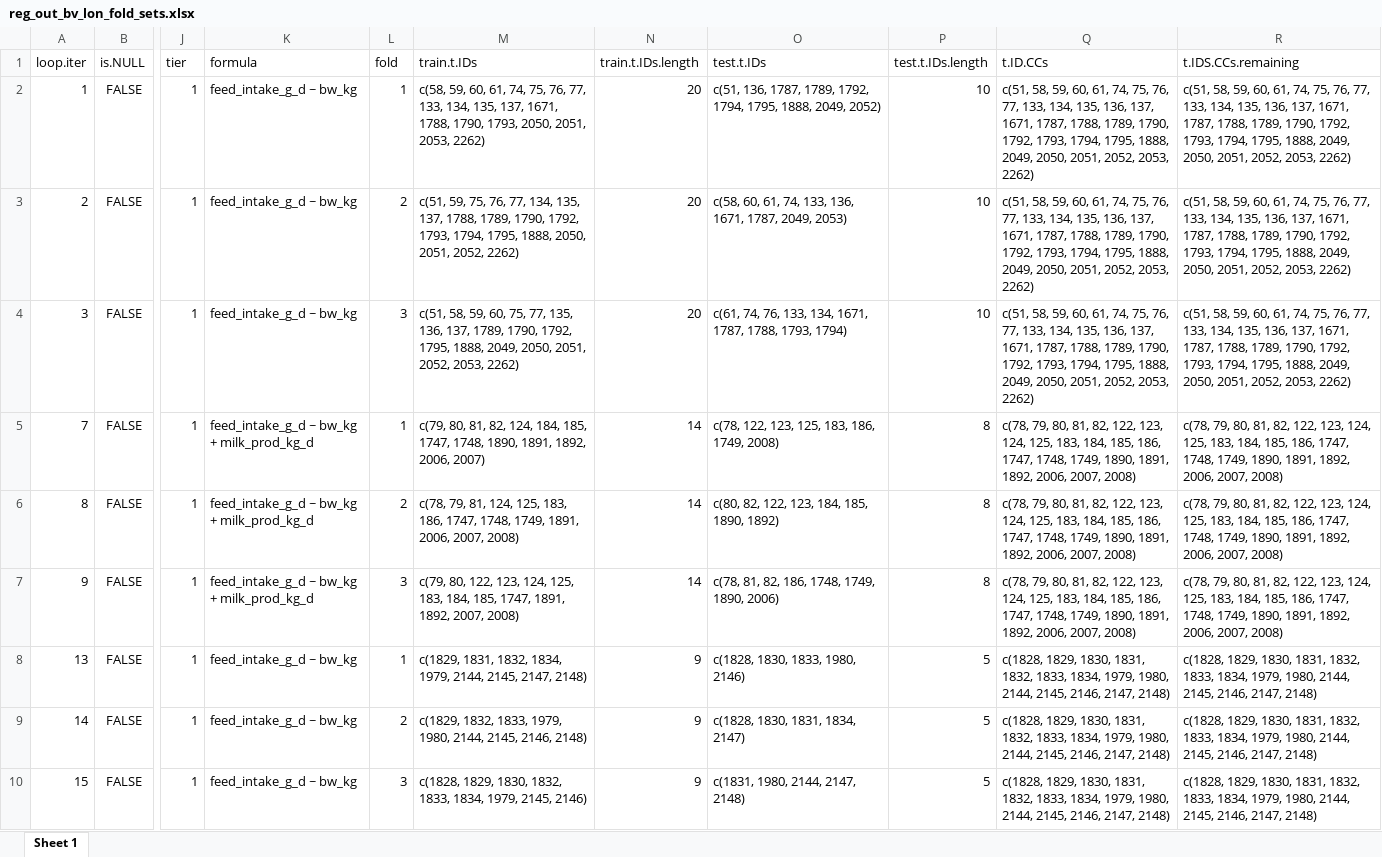
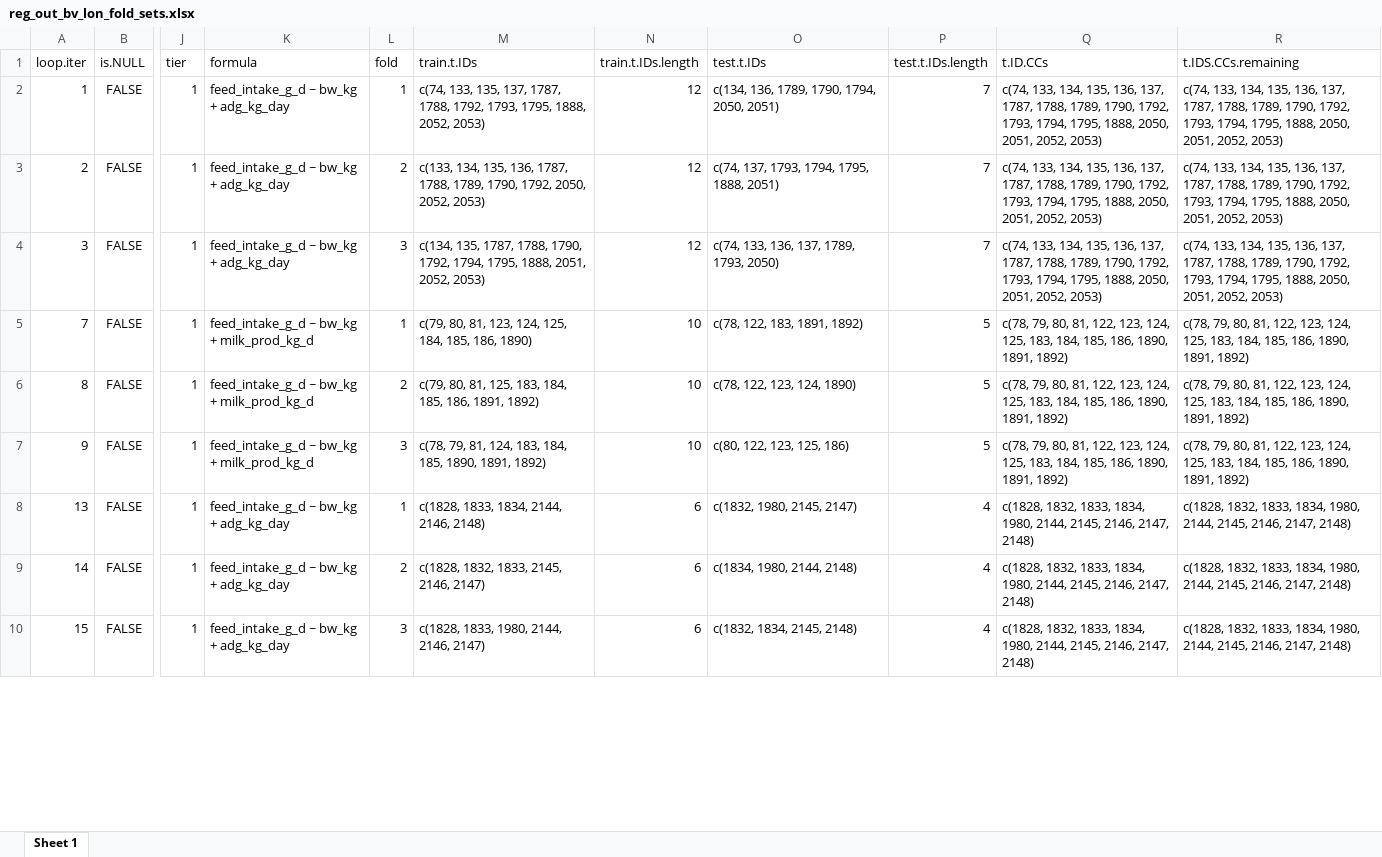
Before and after one commit to James-Hawkins/Dry_Matter_Intake_ILRI_ERA, an Excel workbook: Results/Results.out/Bovines/Data/reg_out_bv_lon_fold_sets.xlsx, sheet Sheet 1, drawn as a sheet; only a part is shown, gaps mark what is left out; values as stored, in another font and other column widths than the file's, no borders; the diff covers the shown part only; the diff names each change by its address in the sheet, - before the commit and + after, or states it on an @@ line.

```diff
--- a/Results/Results.out/Bovines/Data/reg_out_bv_lon_fold_sets.xlsx (sheet Sheet 1)
+++ b/Results/Results.out/Bovines/Data/reg_out_bv_lon_fold_sets.xlsx (sheet Sheet 1)
-K2:K4 (formula): feed_intake_g_d ~ bw_kg
+K2:K4 (formula): feed_intake_g_d ~ bw_kg + adg_kg_day
-M2 (train.t.IDs): c(58, 59, 60, 61, 74, 75, 76, 77, 133, 134, 135, 137, 1671, 1788, 1790, 1793, 2050, 2051, 2053, 2262)
+M2 (train.t.IDs): c(74, 133, 135, 137, 1787, 1788, 1792, 1793, 1795, 1888, 2052, 2053)
-N2:N4 (train.t.IDs.length): 20
+N2:N4 (train.t.IDs.length): 12
-O2 (test.t.IDs): c(51, 136, 1787, 1789, 1792, 1794, 1795, 1888, 2049, 2052)
+O2 (test.t.IDs): c(134, 136, 1789, 1790, 1794, 2050, 2051)
-P2:P4 (test.t.IDs.length): 10
+P2:P4 (test.t.IDs.length): 7
-Q2:Q4 (t.ID.CCs): c(51, 58, 59, 60, 61, 74, 75, 76, 77, 133, 134, 135, 136, 137, 1671, 1787, 1788, 1789, 1790, 1792, 1793, 1794, 1795, 1888, 2049, 2050, 2051, 2052, 2053, 2262)
+Q2:Q4 (t.ID.CCs): c(74, 133, 134, 135, 136, 137, 1787, 1788, 1789, 1790, 1792, 1793, 1794, 1795, 1888, 2050, 2051, 2052, 2053)
-R2:R4 (t.IDS.CCs.remaining): c(51, 58, 59, 60, 61, 74, 75, 76, 77, 133, 134, 135, 136, 137, 1671, 1787, 1788, 1789, 1790, 1792, 1793, 1794, 1795, 1888, 2049, 2050, 2051, 2052, 2053, 2262)
+R2:R4 (t.IDS.CCs.remaining): c(74, 133, 134, 135, 136, 137, 1787, 1788, 1789, 1790, 1792, 1793, 1794, 1795, 1888, 2050, 2051, 2052, 2053)
-M3 (train.t.IDs): c(51, 59, 75, 76, 77, 134, 135, 137, 1788, 1789, 1790, 1792, 1793, 1794, 1795, 1888, 2050, 2051, 2052, 2262)
+M3 (train.t.IDs): c(133, 134, 135, 136, 1787, 1788, 1789, 1790, 1792, 2050, 2052, 2053)
-O3 (test.t.IDs): c(58, 60, 61, 74, 133, 136, 1671, 1787, 2049, 2053)
+O3 (test.t.IDs): c(74, 137, 1793, 1794, 1795, 1888, 2051)
-M4 (train.t.IDs): c(51, 58, 59, 60, 75, 77, 135, 136, 137, 1789, 1790, 1792, 1795, 1888, 2049, 2050, 2051, 2052, 2053, 2262)
+M4 (train.t.IDs): c(134, 135, 1787, 1788, 1790, 1792, 1794, 1795, 1888, 2051, 2052, 2053)
-O4 (test.t.IDs): c(61, 74, 76, 133, 134, 1671, 1787, 1788, 1793, 1794)
+O4 (test.t.IDs): c(74, 133, 136, 137, 1789, 1793, 2050)
-M5 (train.t.IDs): …80, 81, 82, 124, 184, 185, 1747, 1748, 1890, 1891, 1892, 2006, 2007)
+M5 (train.t.IDs): …80, 81, 123, 124, 125, 184, 185, 186, 1890)
-N5:N7 (train.t.IDs.length): 14
+N5:N7 (train.t.IDs.length): 10
-O5 (test.t.IDs): c(78, 122, 123, 125, 183, 186, 1749, 2008)
+O5 (test.t.IDs): c(78, 122, 183, 1891, 1892)
-P5:P7 (test.t.IDs.length): 8
+P5:P7 (test.t.IDs.length): 5
-Q5:Q7 (t.ID.CCs): …80, 81, 82, 122, 123, 124, 125, 183, 184, 185, 186, 1747, 1748, 1749, 1890, 1891, 1892, 2006, 2007, 2008)
+Q5:Q7 (t.ID.CCs): …80, 81, 122, 123, 124, 125, 183, 184, 185, 186, 1890, 1891, 1892)
-R5:R7 (t.IDS.CCs.remaining): …80, 81, 82, 122, 123, 124, 125, 183, 184, 185, 186, 1747, 1748, 1749, 1890, 1891, 1892, 2006, 2007, 2008)
+R5:R7 (t.IDS.CCs.remaining): …80, 81, 122, 123, 124, 125, 183, 184, 185, 186, 1890, 1891, 1892)
-M6 (train.t.IDs): c(78, 79, 81, 124, 125, 183, 186, 1747, 1748, 1749, 1891, 2006, 2007, 2008)
+M6 (train.t.IDs): c(79, 80, 81, 125, 183, 184, 185, 186, 1891, 1892)
-O6 (test.t.IDs): c(80, 82, 122, 123, 184, 185, 1890, 1892)
+O6 (test.t.IDs): c(78, 122, 123, 124, 1890)
-M7 (train.t.IDs): c(79, 80, 122, 123, 124, 125, 183, 184, 185, 1747, 1891, 1892, 2007, 2008)
+M7 (train.t.IDs): c(78, 79, 81, 124, 183, 184, 185, 1890, 1891, 1892)
-O7 (test.t.IDs): c(78, 81, 82, 186, 1748, 1749, 1890, 2006)
+O7 (test.t.IDs): c(80, 122, 123, 125, 186)
-K8:K10 (formula): feed_intake_g_d ~ bw_kg
+K8:K10 (formula): feed_intake_g_d ~ bw_kg + adg_kg_day
-M8 (train.t.IDs): c(1829, 1831, 1832, 1834, 1979, 2144, 2145, 2147, 2148)
+M8 (train.t.IDs): c(1828, 1833, 1834, 2144, 2146, 2148)
-N8:N10 (train.t.IDs.length): 9
+N8:N10 (train.t.IDs.length): 6
-O8 (test.t.IDs): c(1828, 1830, 1833, 1980, 2146)
+O8 (test.t.IDs): c(1832, 1980, 2145, 2147)
-P8:P10 (test.t.IDs.length): 5
+P8:P10 (test.t.IDs.length): 4
-Q8:Q10 (t.ID.CCs): c(1828, 1829, 1830, 1831, 1832, 1833, 1834, 1979, 1980, 2144,…
+Q8:Q10 (t.ID.CCs): c(1828, 1832, 1833, 1834, 1980, 2144,…
-R8:R10 (t.IDS.CCs.remaining): c(1828, 1829, 1830, 1831, 1832, 1833, 1834, 1979, 1980, 2144,…
+R8:R10 (t.IDS.CCs.remaining): c(1828, 1832, 1833, 1834, 1980, 2144,…
-M9 (train.t.IDs): c(1829, 1832, 1833, 1979, 1980, 2144, 2145, 2146, 2148)
+M9 (train.t.IDs): c(1828, 1832, 1833, 2145, 2146, 2147)
-O9 (test.t.IDs): c(1828, 1830, 1831, 1834, 2147)
+O9 (test.t.IDs): c(1834, 1980, 2144, 2148)
-M10 (train.t.IDs): c(1828, 1829, 1830, 1832, 1833, 1834, 1979, 2145, 2146)
+M10 (train.t.IDs): c(1828, 1833, 1980, 2144, 2146, 2147)
-O10 (test.t.IDs): c(1831, 1980, 2144, 2147, 2148)
+O10 (test.t.IDs): c(1832, 1834, 2145, 2148)
```
Also changed, not shown: 1329 edited cells elsewhere in this sheet, Results/Results.out/Bovines/Data/reg_out_bv_hin.all.xlsx, Results/Results.out/Bovines/Data/reg_out_bv_hin_coefs.xlsx, 44 other files.
